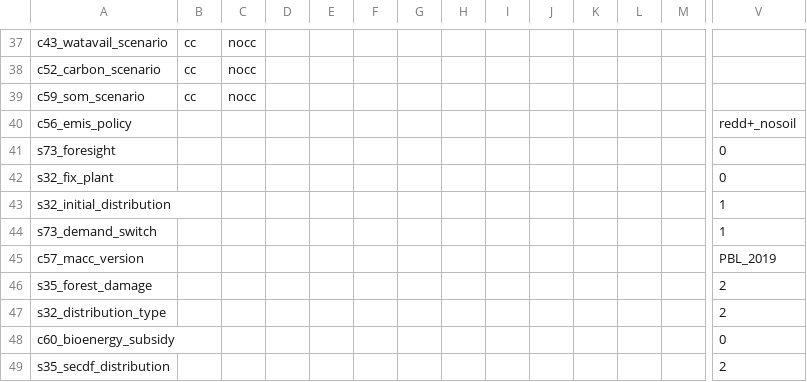
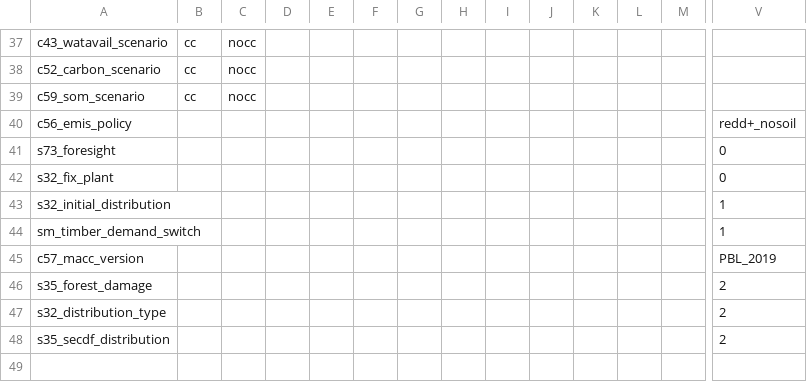
Before and after one commit to magpiemodel/magpie, a CSV file: config/scenario_config.csv, drawn as a sheet; only a part is shown, gaps mark what is left out; rows hold the shown columns only; the diff names each change by its address in the sheet, - before the commit and + after, or states it on an @@ line.

Commit message:
Time component for forest damanges. Bugfix in Pure timber on off runs

```diff
--- a/config/scenario_config.csv
+++ b/config/scenario_config.csv
-A44: s73_demand_switch
+A44: sm_timber_demand_switch
-row 48: c60_bioenergy_subsidy |  |  |  |  |  |  |  |  |  |  |  |  | 0
```
Also changed, not shown: 10 other files.
